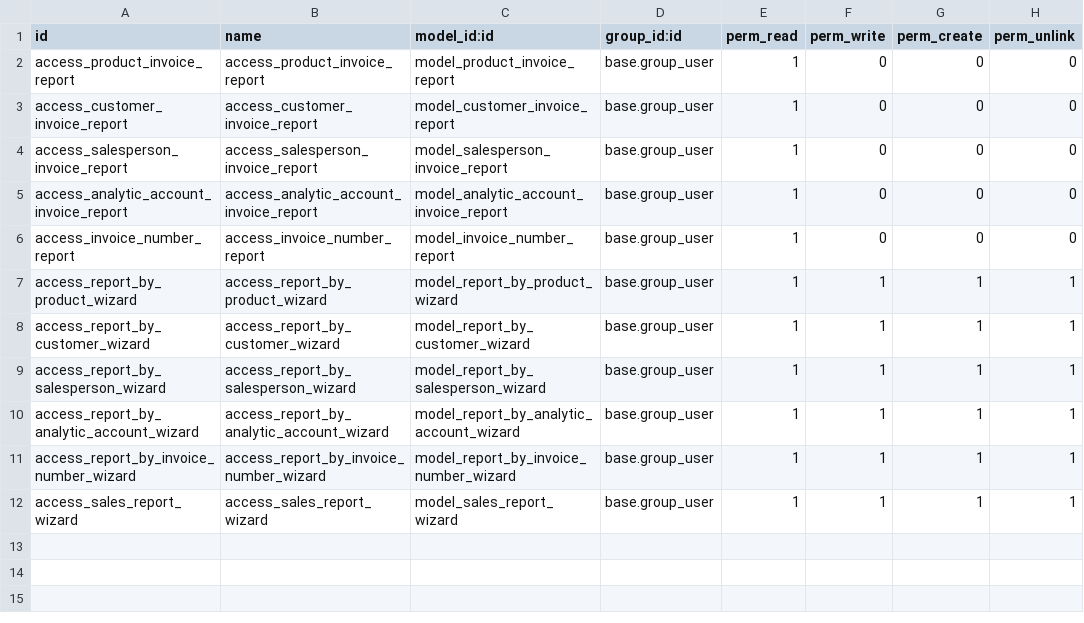
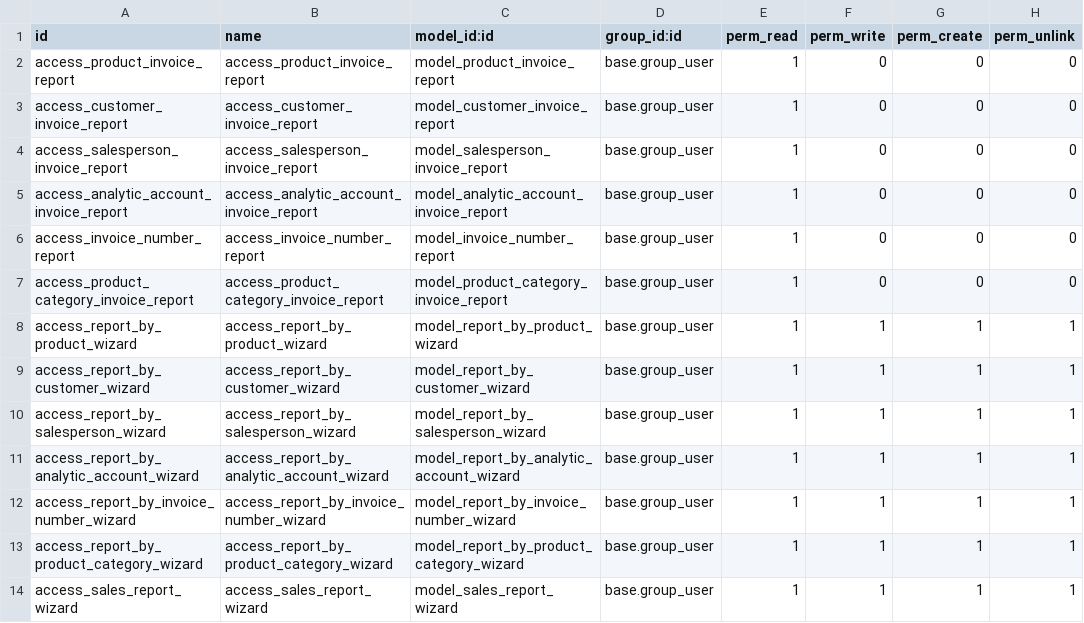
Before and after one commit to Mshakkir/odoo19-project, a CSV file: sales_invoice_reports/security/ir.model.access.csv, drawn as a sheet.

```diff
--- a/sales_invoice_reports/security/ir.model.access.csv
+++ b/sales_invoice_reports/security/ir.model.access.csv
@@ -6,2 +6,3 @@ access_analytic_account_invoice_report,access_analytic_account_invoice_report,mo
 access_invoice_number_report,access_invoice_number_report,model_invoice_number_report,base.group_user,1,0,0,0
+access_product_category_invoice_report,access_product_category_invoice_report,model_product_category_invoice_report,base.group_user,1,0,0,0
 access_report_by_product_wizard,access_report_by_product_wizard,model_report_by_product_wizard,base.group_user,1,1,1,1
@@ -11,2 +12,3 @@ access_report_by_analytic_account_wizard,access_report_by_analytic_account_wizar
 access_report_by_invoice_number_wizard,access_report_by_invoice_number_wizard,model_report_by_invoice_number_wizard,base.group_user,1,1,1,1
+access_report_by_product_category_wizard,access_report_by_product_category_wizard,model_report_by_product_category_wizard,base.group_user,1,1,1,1
 access_sales_report_wizard,access_sales_report_wizard,model_sales_report_wizard,base.group_user,1,1,1,1
```
Also changed, not shown: 8 other files.
